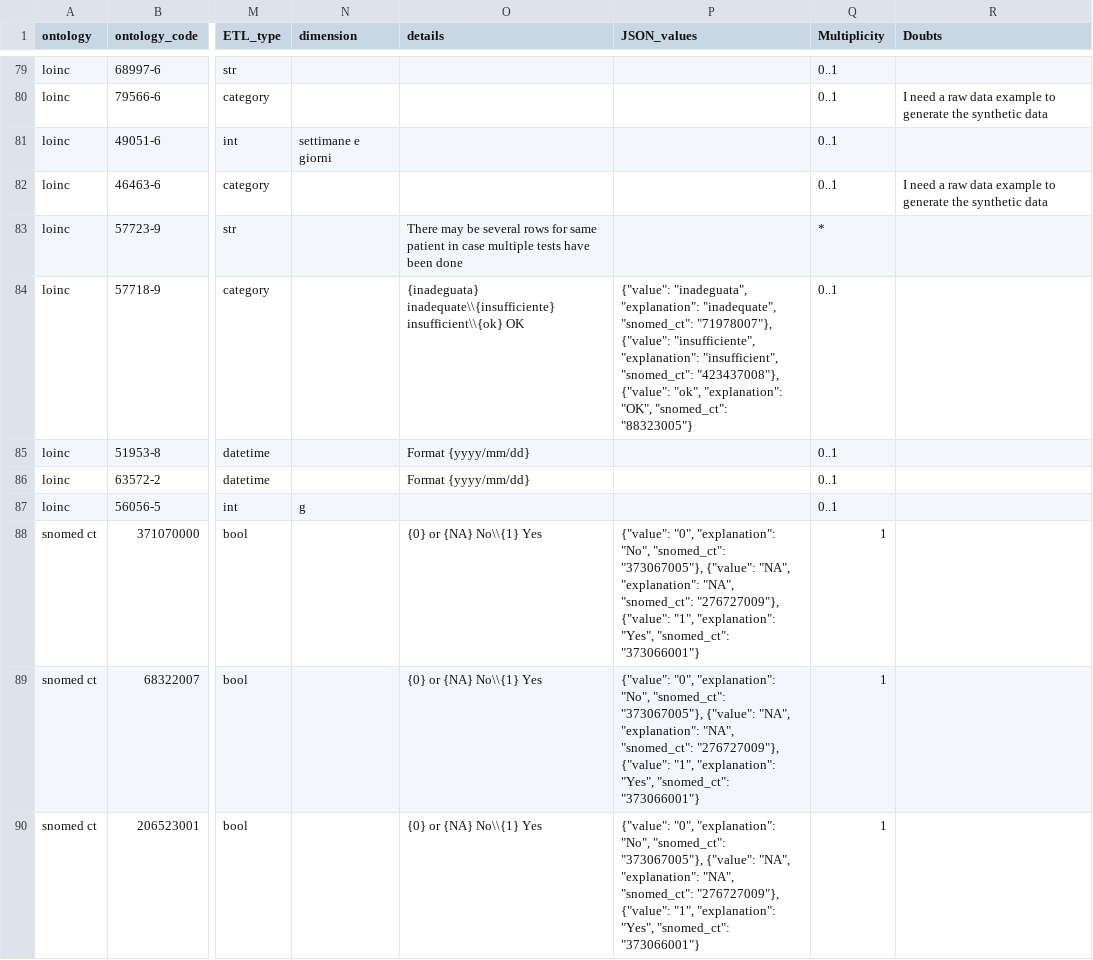
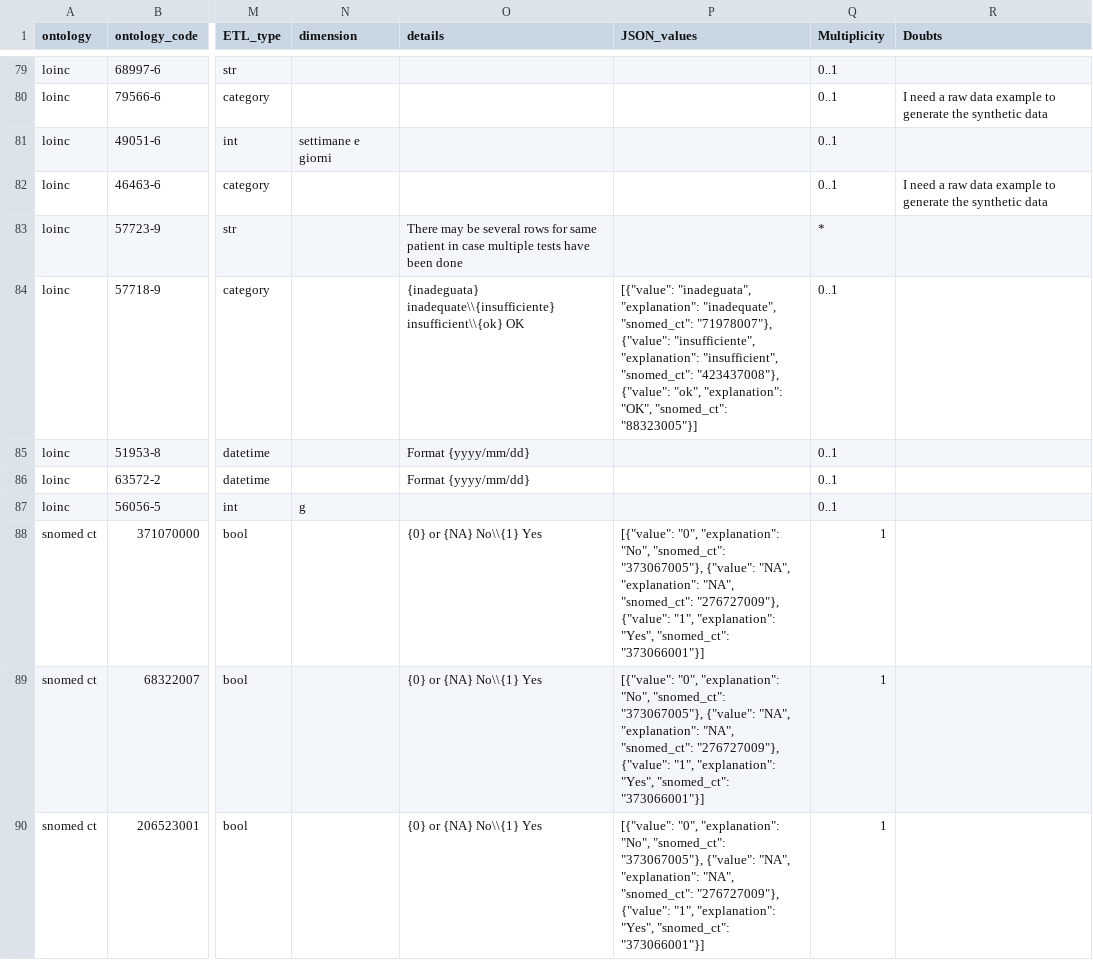
Before and after one commit to DEIB-GECO/i-etl, a CSV file: datasets/metadata/IT-BUZZI-variables.csv, drawn as a sheet; only a part is shown, gaps mark what is left out; the diff covers the shown part only; the diff names each change by its address in the sheet, - before the commit and + after, or states it on an @@ line.

```diff
--- a/datasets/metadata/IT-BUZZI-variables.csv
+++ b/datasets/metadata/IT-BUZZI-variables.csv
-P84 (JSON_values): {"value": "inadeguata", "explanation": "inadequate", "snomed_ct": "71978007"}, {"value": "insufficiente", "explanation": "insufficient", "snomed_ct": "423437008"}, {"value": "ok", "explanation": "OK", "snomed_ct": "88323005"}
+P84 (JSON_values): [{"value": "inadeguata", "explanation": "inadequate", "snomed_ct": "71978007"}, {"value": "insufficiente", "explanation": "insufficient", "snomed_ct": "423437008"}, {"value": "ok", "explanation": "OK", "snomed_ct": "88323005"}]
-P88:P90 (JSON_values): {"value": "0", "explanation": "No", "snomed_ct": "373067005"}, {"value": "NA", "explanation": "NA", "snomed_ct": "276727009"}, {"value": "1", "explanation": "Yes", "snomed_ct": "373066001"}
+P88:P90 (JSON_values): [{"value": "0", "explanation": "No", "snomed_ct": "373067005"}, {"value": "NA", "explanation": "NA", "snomed_ct": "276727009"}, {"value": "1", "explanation": "Yes", "snomed_ct": "373066001"}]
```
Also changed, not shown: 18 edited cells elsewhere in this file, 55 other files.
